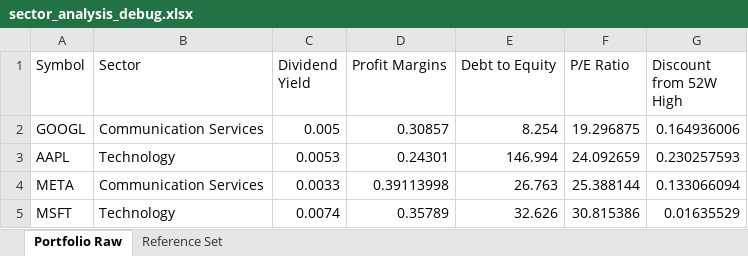
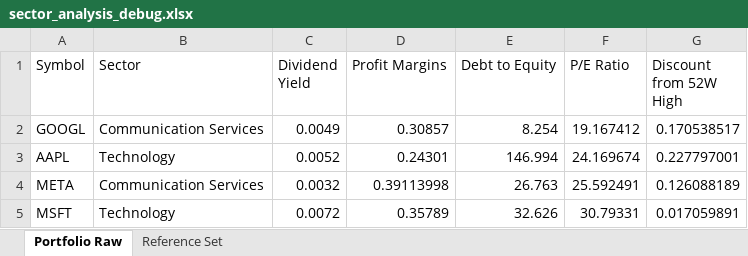
Before and after one commit to aabdelfattah/finfun, an Excel workbook: finfun-ts/backend/src/sector_analysis_debug.xlsx, sheet Portfolio Raw, drawn as a sheet; values as stored, in another font and other column widths than the file's, no borders; the diff names each change by its address in the sheet, - before the commit and + after, or states it on an @@ line.

```diff
--- a/finfun-ts/backend/src/sector_analysis_debug.xlsx (sheet Portfolio Raw)
+++ b/finfun-ts/backend/src/sector_analysis_debug.xlsx (sheet Portfolio Raw)
-C2 (Dividend Yield): 0.005
+C2 (Dividend Yield): 0.0049
-F2 (P/E Ratio): 19.296875
+F2 (P/E Ratio): 19.167412
-G2 (Discount from 52W High): 0.164936006
+G2 (Discount from 52W High): 0.170538517
-C3 (Dividend Yield): 0.0053
+C3 (Dividend Yield): 0.0052
-F3 (P/E Ratio): 24.092659
+F3 (P/E Ratio): 24.169674
-G3 (Discount from 52W High): 0.230257593
+G3 (Discount from 52W High): 0.227797001
-C4 (Dividend Yield): 0.0033
+C4 (Dividend Yield): 0.0032
-F4 (P/E Ratio): 25.388144
+F4 (P/E Ratio): 25.592491
-G4 (Discount from 52W High): 0.133066094
+G4 (Discount from 52W High): 0.126088189
-C5 (Dividend Yield): 0.0074
+C5 (Dividend Yield): 0.0072
-F5 (P/E Ratio): 30.815386
+F5 (P/E Ratio): 30.79331
-G5 (Discount from 52W High): 0.01635529
+G5 (Discount from 52W High): 0.017059891
```
Also changed, not shown: sheet Reference Set, 4 other files.
